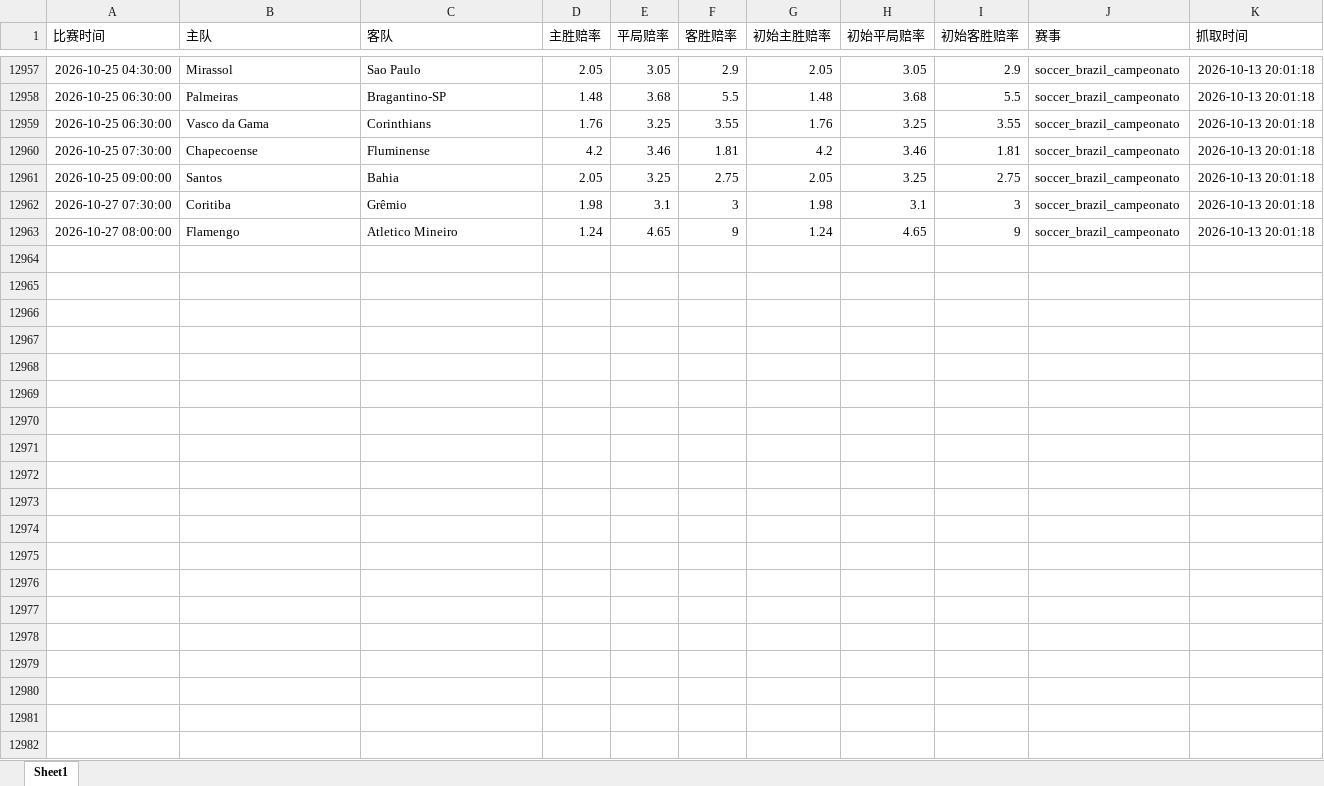
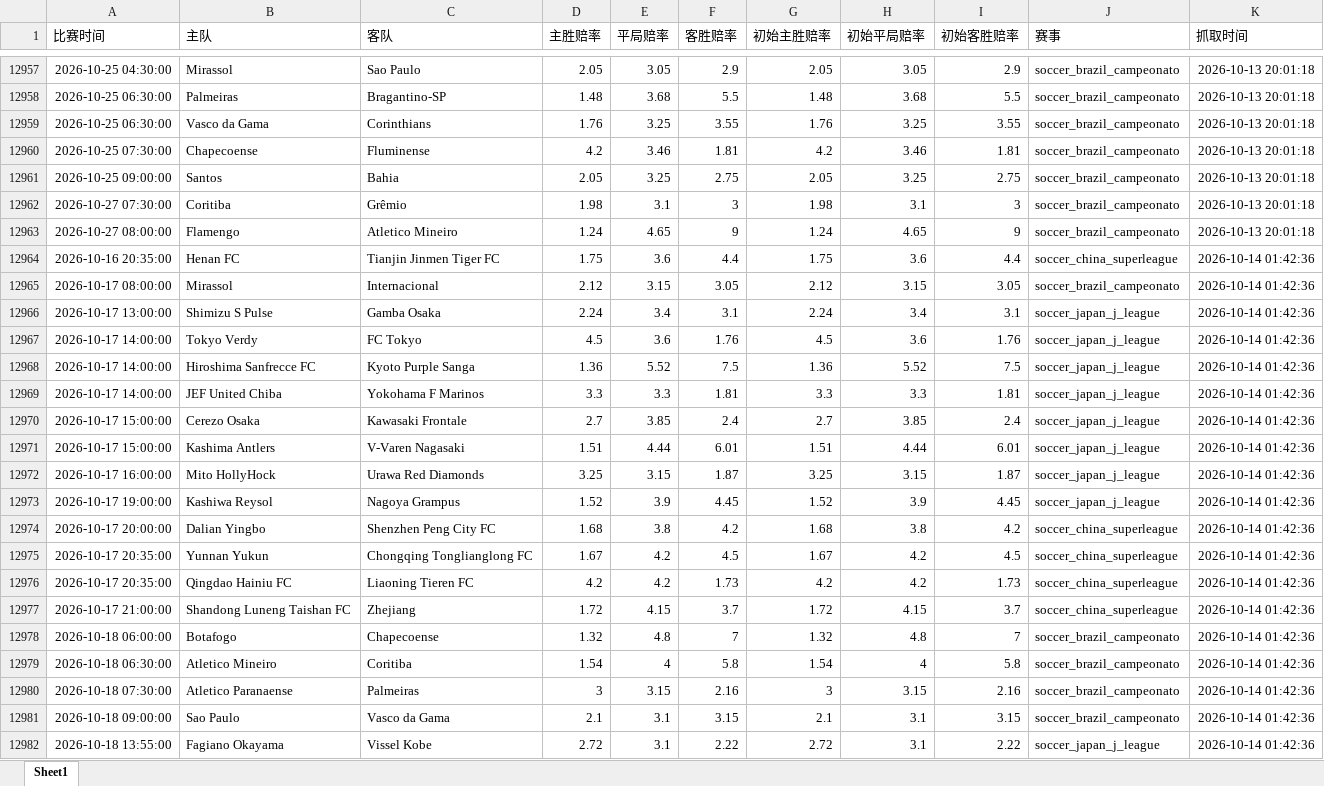
Before and after one commit to mynametengfei-coder/football_model, an Excel workbook: odds_history.xlsx, sheet Sheet1, drawn as a sheet; only a part is shown, gaps mark what is left out; values as stored, in another font and other column widths than the file's, no borders; the diff covers the shown part only; the diff names each change by its address in the sheet, - before the commit and + after, or states it on an @@ line.

```diff
--- a/odds_history.xlsx (sheet Sheet1)
+++ b/odds_history.xlsx (sheet Sheet1)
+row 12964: 2026-10-16 20:35:00 | Henan FC | Tianjin Jinmen Tiger FC | 1.75 | 3.6 | 4.4 | 1.75 | 3.6 | 4.4 | soccer_china_superleague | 2026-10-14 01:42:36
+row 12965: 2026-10-17 08:00:00 | Mirassol | Internacional | 2.12 | 3.15 | 3.05 | 2.12 | 3.15 | 3.05 | soccer_brazil_campeonato | 2026-10-14 01:42:36
+row 12966: 2026-10-17 13:00:00 | Shimizu S Pulse | Gamba Osaka | 2.24 | 3.4 | 3.1 | 2.24 | 3.4 | 3.1 | soccer_japan_j_league | 2026-10-14 01:42:36
+row 12967: 2026-10-17 14:00:00 | Tokyo Verdy | FC Tokyo | 4.5 | 3.6 | 1.76 | 4.5 | 3.6 | 1.76 | soccer_japan_j_league | 2026-10-14 01:42:36
+row 12968: 2026-10-17 14:00:00 | Hiroshima Sanfrecce FC | Kyoto Purple Sanga | 1.36 | 5.52 | 7.5 | 1.36 | 5.52 | 7.5 | soccer_japan_j_league | 2026-10-14 01:42:36
+row 12969: 2026-10-17 14:00:00 | JEF United Chiba | Yokohama F Marinos | 3.3 | 3.3 | 1.81 | 3.3 | 3.3 | 1.81 | soccer_japan_j_league | 2026-10-14 01:42:36
+row 12970: 2026-10-17 15:00:00 | Cerezo Osaka | Kawasaki Frontale | 2.7 | 3.85 | 2.4 | 2.7 | 3.85 | 2.4 | soccer_japan_j_league | 2026-10-14 01:42:36
+row 12971: 2026-10-17 15:00:00 | Kashima Antlers | V-Varen Nagasaki | 1.51 | 4.44 | 6.01 | 1.51 | 4.44 | 6.01 | soccer_japan_j_league | 2026-10-14 01:42:36
+row 12972: 2026-10-17 16:00:00 | Mito HollyHock | Urawa Red Diamonds | 3.25 | 3.15 | 1.87 | 3.25 | 3.15 | 1.87 | soccer_japan_j_league | 2026-10-14 01:42:36
+row 12973: 2026-10-17 19:00:00 | Kashiwa Reysol | Nagoya Grampus | 1.52 | 3.9 | 4.45 | 1.52 | 3.9 | 4.45 | soccer_japan_j_league | 2026-10-14 01:42:36
+row 12974: 2026-10-17 20:00:00 | Dalian Yingbo | Shenzhen Peng City FC | 1.68 | 3.8 | 4.2 | 1.68 | 3.8 | 4.2 | soccer_china_superleague | 2026-10-14 01:42:36
+row 12975: 2026-10-17 20:35:00 | Yunnan Yukun | Chongqing Tonglianglong FC | 1.67 | 4.2 | 4.5 | 1.67 | 4.2 | 4.5 | soccer_china_superleague | 2026-10-14 01:42:36
+row 12976: 2026-10-17 20:35:00 | Qingdao Hainiu FC | Liaoning Tieren FC | 4.2 | 4.2 | 1.73 | 4.2 | 4.2 | 1.73 | soccer_china_superleague | 2026-10-14 01:42:36
+row 12977: 2026-10-17 21:00:00 | Shandong Luneng Taishan FC | Zhejiang | 1.72 | 4.15 | 3.7 | 1.72 | 4.15 | 3.7 | soccer_china_superleague | 2026-10-14 01:42:36
+row 12978: 2026-10-18 06:00:00 | Botafogo | Chapecoense | 1.32 | 4.8 | 7 | 1.32 | 4.8 | 7 | soccer_brazil_campeonato | 2026-10-14 01:42:36
+row 12979: 2026-10-18 06:30:00 | Atletico Mineiro | Coritiba | 1.54 | 4 | 5.8 | 1.54 | 4 | 5.8 | soccer_brazil_campeonato | 2026-10-14 01:42:36
+row 12980: 2026-10-18 07:30:00 | Atletico Paranaense | Palmeiras | 3 | 3.15 | 2.16 | 3 | 3.15 | 2.16 | soccer_brazil_campeonato | 2026-10-14 01:42:36
+row 12981: 2026-10-18 09:00:00 | Sao Paulo | Vasco da Gama | 2.1 | 3.1 | 3.15 | 2.1 | 3.1 | 3.15 | soccer_brazil_campeonato | 2026-10-14 01:42:36
+row 12982: 2026-10-18 13:55:00 | Fagiano Okayama | Vissel Kobe | 2.72 | 3.1 | 2.22 | 2.72 | 3.1 | 2.22 | soccer_japan_j_league | 2026-10-14 01:42:36
```
Also changed, not shown: 19 added rows elsewhere in this sheet, matches_with_odds.xlsx.
